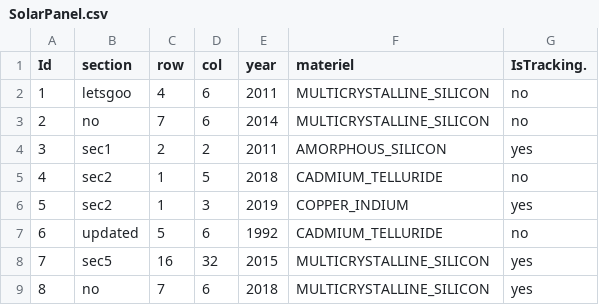
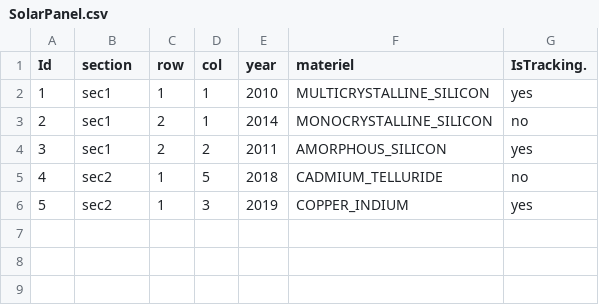
Before and after one commit to aniqabushra/Foraging, a CSV file: solar_panel/data/SolarPanel.csv, drawn as a sheet; removed rows and columns are numbered as before the commit, all else as after; the diff names each change by its address in the sheet, - before the commit and + after, or states it on an @@ line.

```diff
--- a/solar_panel/data/SolarPanel.csv
+++ b/solar_panel/data/SolarPanel.csv
-row 2: 1 | letsgoo | 4 | 6 | 2011 | MULTICRYSTALLINE_SILICON | no
-row 3: 2 | no | 7 | 6 | 2014 | MULTICRYSTALLINE_SILICON | no
+row 2: 1 | sec1 | 1 | 1 | 2010 | MULTICRYSTALLINE_SILICON | yes
+row 3: 2 | sec1 | 2 | 1 | 2014 | MONOCRYSTALLINE_SILICON | no
-row 7: 6 | updated | 5 | 6 | 1992 | CADMIUM_TELLURIDE | no
-row 8: 7 | sec5 | 16 | 32 | 2015 | MULTICRYSTALLINE_SILICON | yes
-row 9: 8 | no | 7 | 6 | 2018 | MULTICRYSTALLINE_SILICON | yes
```
Also changed, not shown: 8 other files.
